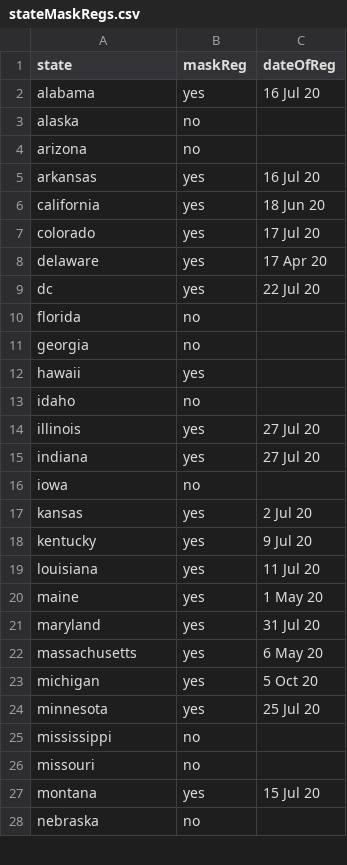
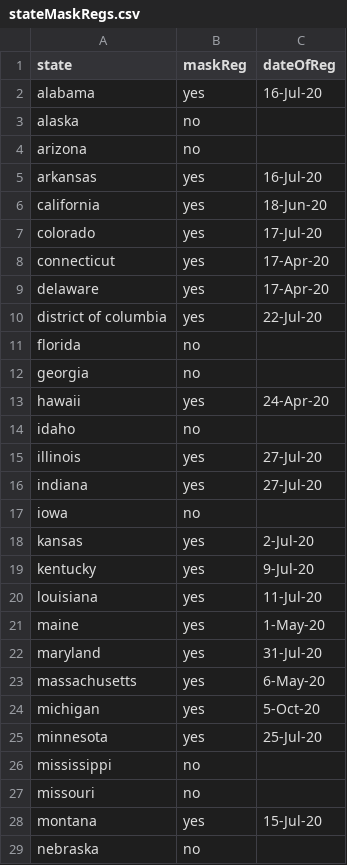
Before and after one commit to alexF3/noMaskMandateRisk_oct20, a CSV file: data/stateMaskRegs.csv, drawn as a sheet; only a part is shown; the diff covers the shown part only.

```diff
--- a/data/stateMaskRegs.csv
+++ b/data/stateMaskRegs.csv
@@ -2 +2 @@ state,maskReg,dateOfReg,,,,
-alabama,yes,16 Jul 20,,,,
+alabama,yes,16-Jul-20
@@ -5,5 +5,6 @@ arizona,no,,,,,
-arkansas,yes,16 Jul 20,,,,
-california,yes,18 Jun 20,,,,
-colorado,yes,17 Jul 20,,,,
-delaware,yes,17 Apr 20,,,,
-dc,yes,22 Jul 20,,,,
+arkansas,yes,16-Jul-20
+california,yes,18-Jun-20
+colorado,yes,17-Jul-20
+connecticut,yes,17-Apr-20
+delaware,yes,17-Apr-20
+district of columbia,yes,22-Jul-20
@@ -12 +13 @@ georgia,no,,,,,
-hawaii,yes,,,,,
+hawaii,yes,24-Apr-20
@@ -14,2 +15,2 @@ idaho,no,,,,,
-illinois,yes,27 Jul 20,,,,
-indiana,yes,27 Jul 20,,,,
+illinois,yes,27-Jul-20
+indiana,yes,27-Jul-20
@@ -17,8 +18,8 @@ iowa,no,,,,,
-kansas,yes,2 Jul 20,,,,
-kentucky,yes,9 Jul 20,,,,
-louisiana,yes,11 Jul 20,,,,
-maine,yes,1 May 20,,,,
-maryland,yes,31 Jul 20,,,,
-massachusetts,yes,6 May 20,,,,
-michigan,yes,5 Oct 20,,,,
-minnesota,yes,25 Jul 20,,,,
+kansas,yes,2-Jul-20
+kentucky,yes,9-Jul-20
+louisiana,yes,11-Jul-20
+maine,yes,1-May-20
+maryland,yes,31-Jul-20
+massachusetts,yes,6-May-20
+michigan,yes,5-Oct-20
+minnesota,yes,25-Jul-20
@@ -27 +28 @@ missouri,no,,,,,
-montana,yes,15 Jul 20,,,,
+montana,yes,15-Jul-20
```
Also changed, not shown: 19 edited cells elsewhere in this file, MASK_states_OctoberCovidDeaths.csv, no_mask_states_OctoberCovidDeaths.csv, 5 other files.
